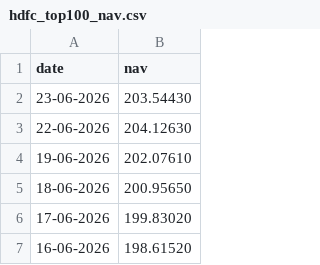
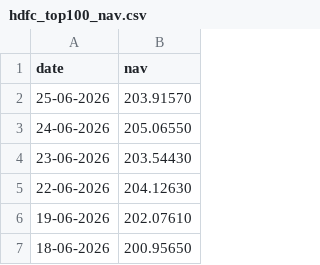
Before and after one commit to JaiTiwari7579/mutual-fund-analytics, a CSV file: data/raw/hdfc_top100_nav.csv, drawn as a sheet; only a part is shown; the shorter side is filled out with more unchanged rows.

```diff
--- a/data/raw/hdfc_top100_nav.csv
+++ b/data/raw/hdfc_top100_nav.csv
@@ -1,2 +1,4 @@
 date,nav
+25-06-2026,203.91570
+24-06-2026,205.06550
 23-06-2026,203.54430
```
Also changed, not shown: data/raw/Axis_Bluechip.csv, data/raw/ICICI_Bluechip.csv, 4 other files.
